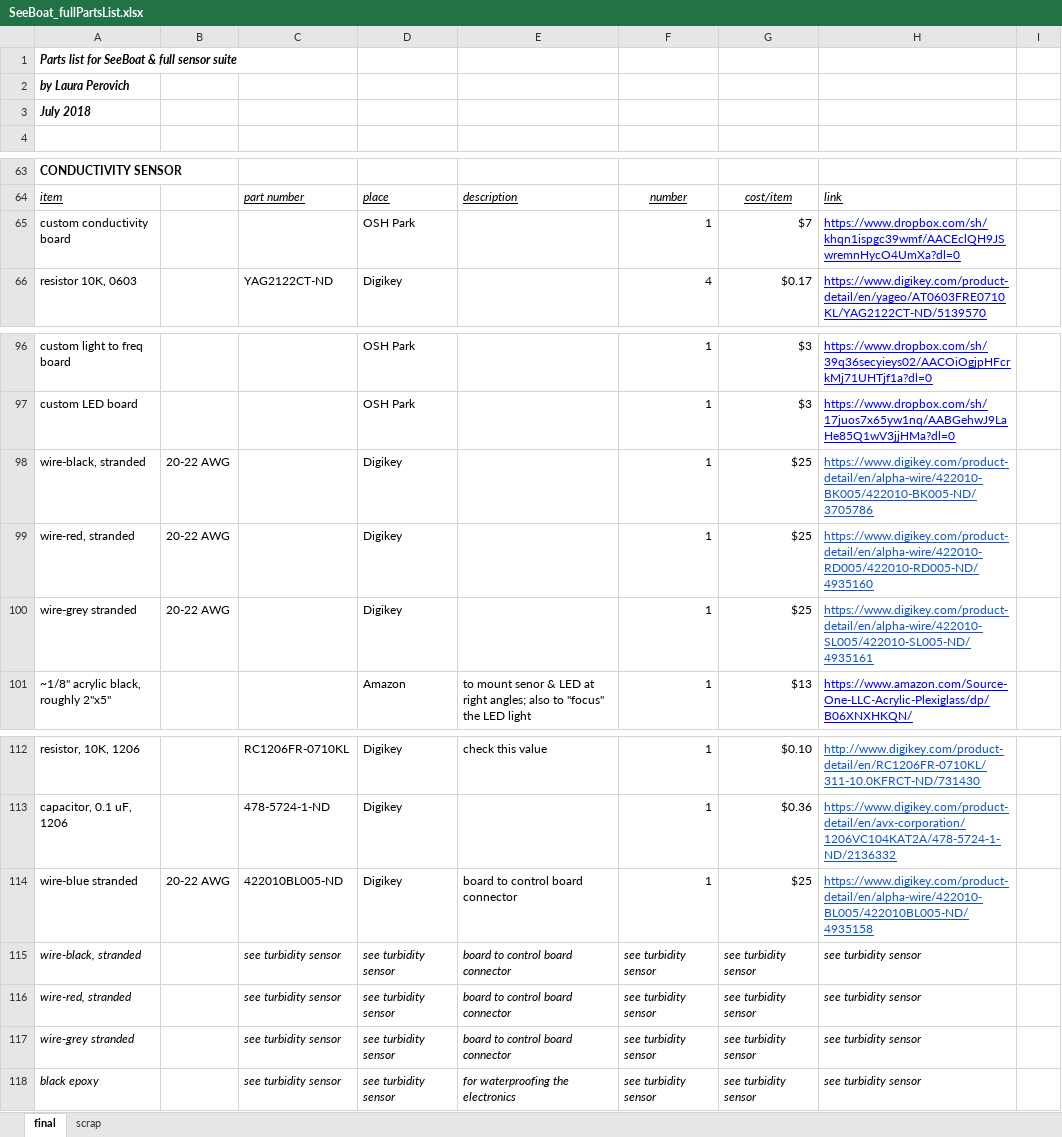
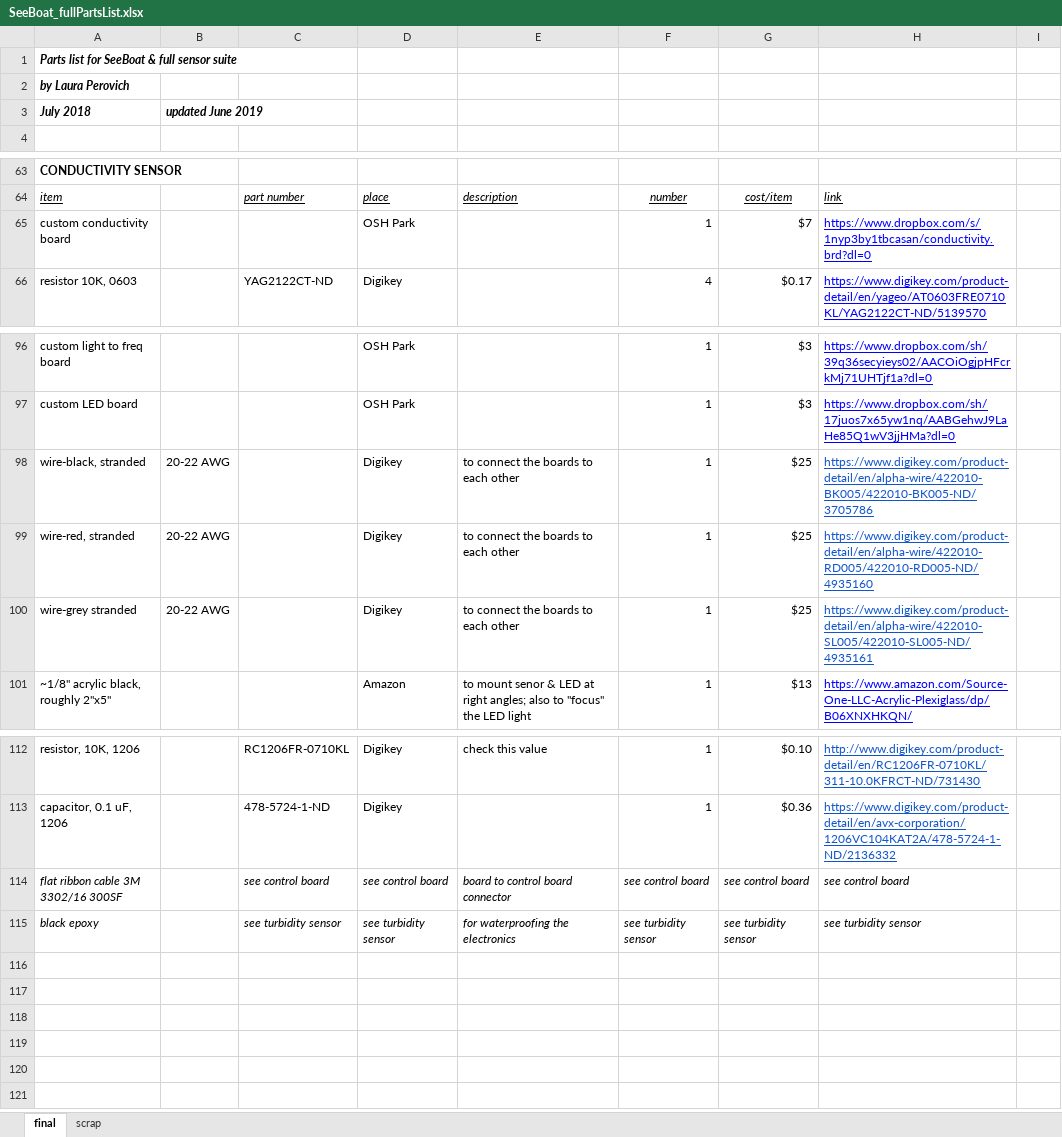
Before and after one commit to lperovich/seeboat, an Excel workbook: hardware/SeeBoat_fullPartsList.xlsx, sheet final, drawn as a sheet; only a part is shown, gaps mark what is left out; values as stored, in another font and other column widths than the file's, no borders; charts and pictures not drawn; removed rows and columns are numbered as before the commit, all else as after; the diff names each change by its address in the sheet, - before the commit and + after, or states it on an @@ line.

Commit message:
updated parts list and adding tutorials

```diff
--- a/hardware/SeeBoat_fullPartsList.xlsx (sheet final)
+++ b/hardware/SeeBoat_fullPartsList.xlsx (sheet final)
-B3: (empty)
+B3: updated June 2019
-H65: https://www.dropbox.com/sh/khqn1ispgc39wmf/AACEclQH9JSwremnHycO4UmXa?dl=0
+H65: https://www.dropbox.com/s/1nyp3by1tbcasan/conductivity.brd?dl=0
-E98:E100: (empty)
+E98:E100: to connect the boards to each other
-row 114: wire-blue stranded | 20-22 AWG | 422010BL005-ND | Digikey | board to control board connector | 1 | $25 | https://www.digikey.com/product-detail/en/alpha-wire/422010-BL005/422010BL005-ND/4935158
-row 115: wire-black, stranded |  | see turbidity sensor | see turbidity sensor | board to control board connector | see turbidity sensor | see turbidity sensor | see turbidity sensor
-row 116: wire-red, stranded |  | see turbidity sensor | see turbidity sensor | board to control board connector | see turbidity sensor | see turbidity sensor | see turbidity sensor
-row 117: wire-grey stranded |  | see turbidity sensor | see turbidity sensor | board to control board connector | see turbidity sensor | see turbidity sensor | see turbidity sensor
+row 114: flat ribbon cable 3M 3302/16 300SF |  | see control board | see control board | board to control board connector | see control board | see control board | see control board
```
Also changed, not shown: charts or pictures, 8 other files.
